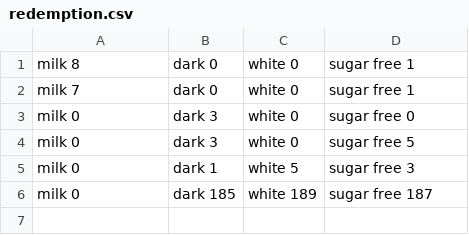
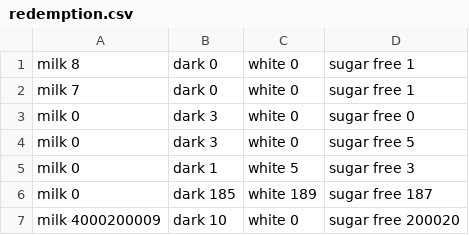
Before and after one commit to RadowanMahmud/chocolate, a CSV file: output/redemption.csv, drawn as a sheet; the diff names each change by its address in the sheet, - before the commit and + after, or states it on an @@ line.

```diff
--- a/output/redemption.csv
+++ b/output/redemption.csv
+row 7: milk 4000200009 | dark 10 | white 0 | sugar free 200020
```
Also changed, not shown: 9 other files.
